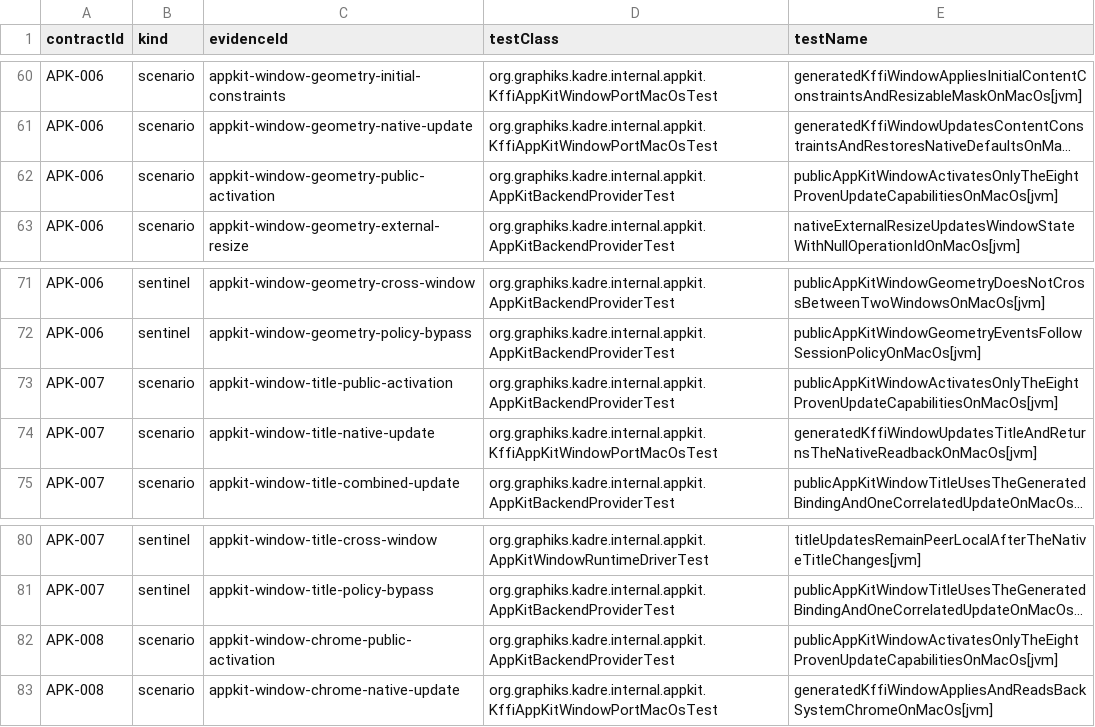
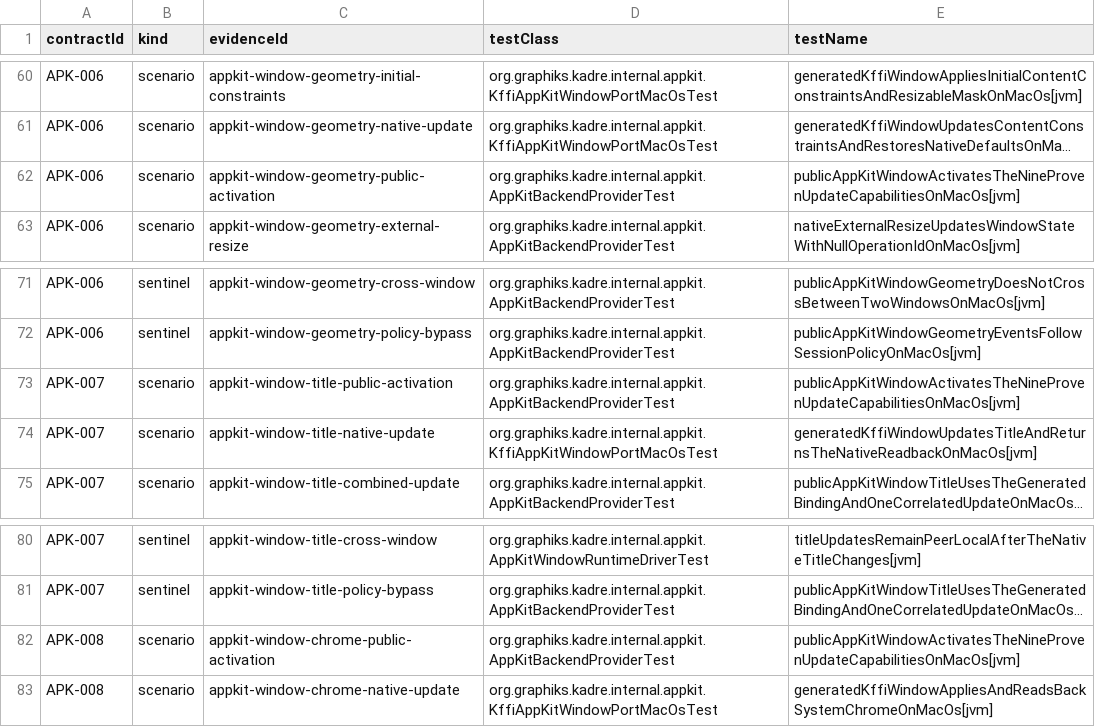
Before and after one commit to ygdrasil-io/poc-koreos, a TSV file: kadre/backend/appkit/contracts/evidence.tsv, drawn as a sheet; only a part is shown, gaps mark what is left out; long unchanged cells end in …; the diff covers the shown part only; the diff names each change by its address in the sheet, - before the commit and + after, or states it on an @@ line.

Commit message:
feat(appkit): activate correlated fullscreen (#344)
* docs(appkit): define fullscreen transition

* docs(appkit): terminalize fullscreen transition

* docs(appkit): resolve fullscreen transition races

* docs(appkit): resolve fullscreen transition races

* docs(appkit): close fullscreen state ambiguities

* docs(appkit): plan fullscreen implementation stack

* docs(appkit): clarify fullscreen implementation plan

* feat(runtime): terminalize fullscreen transitions

* fix(runtime): close fullscreen terminal races

* feat(appkit): bridge terminal fullscreen callbacks

* fix(appkit): preserve mixed fullscreen mutations

* fix(appkit): reconcile mixed fullscreen failures

* fix(appkit): preserve selector failure terminal kind

* fix(appkit): enable primary fullscreen collection behavior

* test(appkit): defer native fullscreen exit

* feat(appkit): activate correlated fullscreen

* fix(appkit): harden fullscreen terminal coordination

* fix(appkit): arbitrate fullscreen commit atomically

* fix(appkit): preserve external fullscreen will claim

* fix(appkit): report fullscreen restore failure once

* fix(appkit): close fullscreen registration races

* fix(runtime): close fullscreen registration-entry race

* fix(appkit): preserve fullscreen terminal correlation

* fix(appkit): suppress duplicate fullscreen restore diagnostics

* fix(appkit): defer mutations behind fullscreen transitions

* fix(appkit): guard deferred mutation replay

* fix(appkit): purge fullscreen commands on teardown

* fix(appkit): validate initial window level readback

* fix(appkit): close fullscreen diagnostic ownership

* fix(appkit): retain fullscreen diagnostic causes

* fix(runtime): preserve window update SPI descriptors

* fix(appkit): close fullscreen terminal ownership gaps

* chore(appkit): remove completed fullscreen plan report

* docs: remove completed implementation plans

```diff
--- a/kadre/backend/appkit/contracts/evidence.tsv
+++ b/kadre/backend/appkit/contracts/evidence.tsv
-E62 (testName): publicAppKitWindowActivatesOnlyTheEightProvenUpdateCapabilitiesOnMacOs[jvm]
+E62 (testName): publicAppKitWindowActivatesTheNineProvenUpdateCapabilitiesOnMacOs[jvm]
-E73 (testName): publicAppKitWindowActivatesOnlyTheEightProvenUpdateCapabilitiesOnMacOs[jvm]
+E73 (testName): publicAppKitWindowActivatesTheNineProvenUpdateCapabilitiesOnMacOs[jvm]
-E82 (testName): publicAppKitWindowActivatesOnlyTheEightProvenUpdateCapabilitiesOnMacOs[jvm]
+E82 (testName): publicAppKitWindowActivatesTheNineProvenUpdateCapabilitiesOnMacOs[jvm]
```
Also changed, not shown: 17 added rows and 4 edited cells elsewhere in this file, kadre/contracts/registry/contracts.tsv, kadre/runtime/contracts/evidence.tsv, 34 other files.
